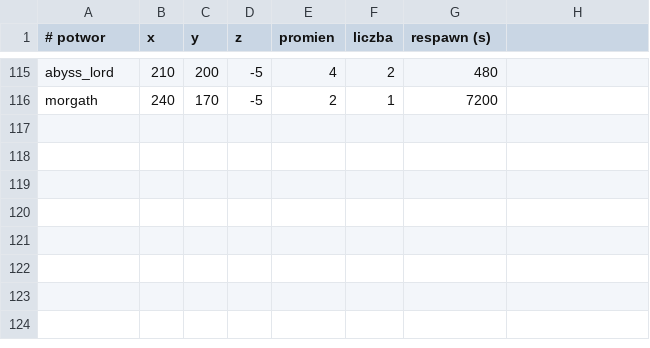
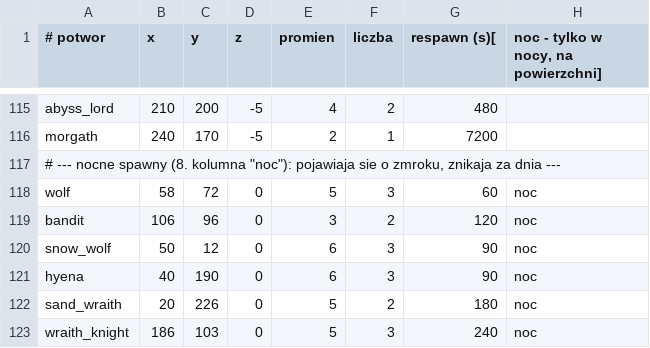
Before and after one commit to fawizja/Pixel, a CSV file: shared/src/main/resources/maps/world/spawns.csv, drawn as a sheet; only a part is shown, gaps mark what is left out; the diff names each change by its address in the sheet, - before the commit and + after, or states it on an @@ line.

```diff
--- a/shared/src/main/resources/maps/world/spawns.csv
+++ b/shared/src/main/resources/maps/world/spawns.csv
-G1: respawn (s)
+G1: respawn (s)[
-H1: (empty)
+H1: noc - tylko w nocy, na powierzchni]
+row 117: # --- nocne spawny (8. kolumna "noc"): pojawiaja sie o zmroku, znikaja za dnia ---
+row 118: wolf | 58 | 72 | 0 | 5 | 3 | 60 | noc
+row 119: bandit | 106 | 96 | 0 | 3 | 2 | 120 | noc
+row 120: snow_wolf | 50 | 12 | 0 | 6 | 3 | 90 | noc
+row 121: hyena | 40 | 190 | 0 | 6 | 3 | 90 | noc
+row 122: sand_wraith | 20 | 226 | 0 | 5 | 2 | 180 | noc
+row 123: wraith_knight | 186 | 103 | 0 | 5 | 3 | 240 | noc
```
Also changed, not shown: 9 other files.
